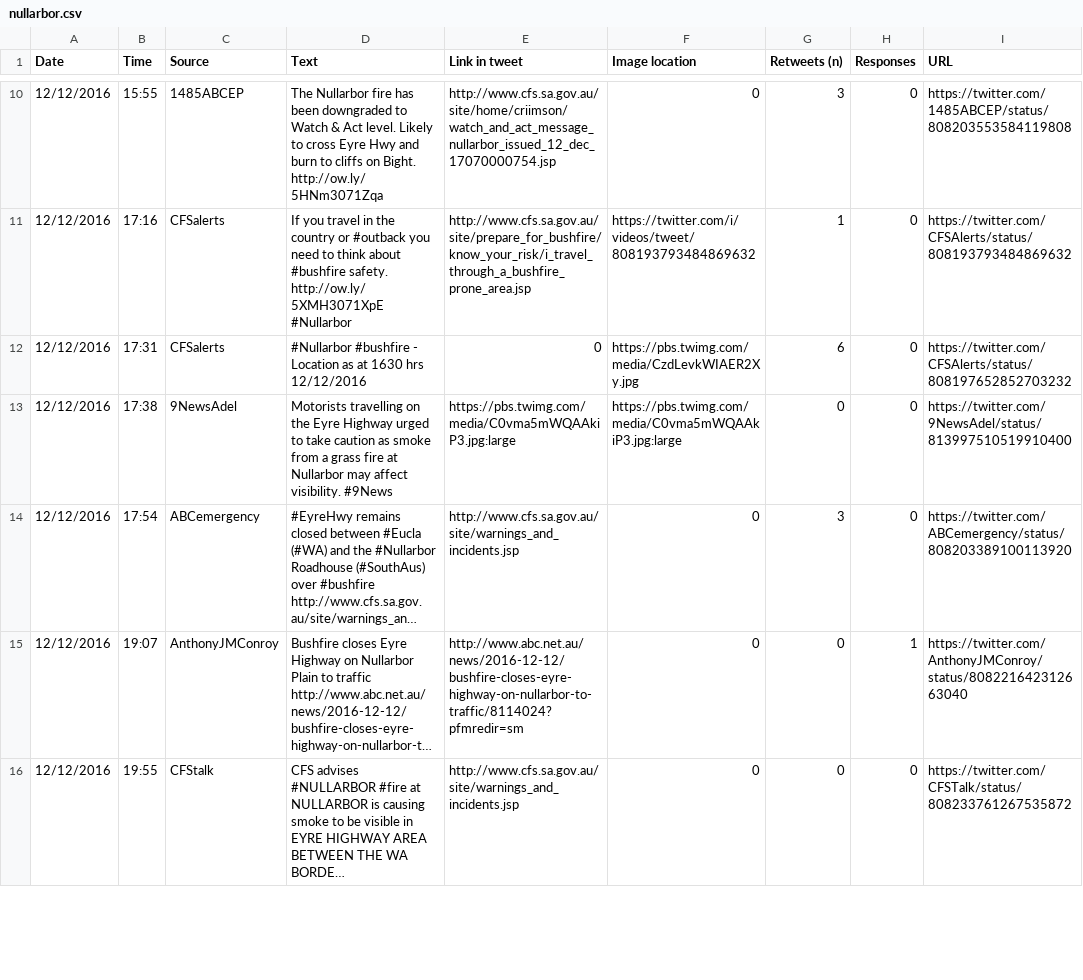
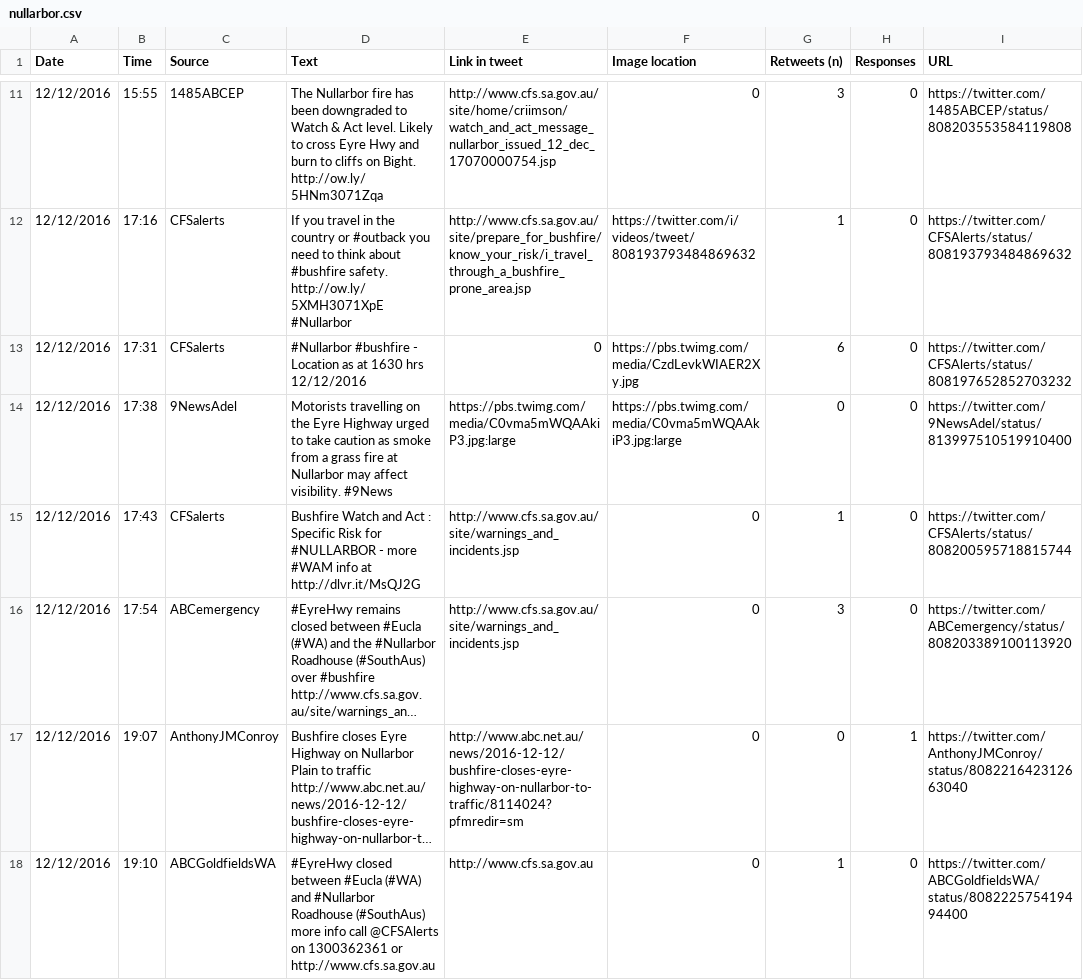
Before and after one commit to cobismith/nullarbor, a CSV file: nullarbor.csv, drawn as a sheet; only a part is shown, gaps mark what is left out; the shorter side is filled out with more unchanged rows; long unchanged cells end in …; the diff covers the shown part only; the diff names each change by its address in the sheet, - before the commit and + after, or states it on an @@ line.

Commit message:
Add files via upload

```diff
--- a/nullarbor.csv
+++ b/nullarbor.csv
+row 15: 12/12/2016 | 17:43 | CFSalerts | Bushfire Watch and Act : Specific Risk for #NULLARBOR - more #WAM info at http://dlvr.it/MsQJ2G | http://www.cfs.sa.gov.au/site/warnings_and_incidents.jsp | 0 | 1 | 0 | https://twitter.com/CFSAlerts/status/808200595718815744
+row 18: 12/12/2016 | 19:10 | ABCGoldfieldsWA | #EyreHwy closed between #Eucla (#WA) and #Nullarbor Roadhouse (#SouthAus) more info call @CFSAlerts on 1300362361 or http://www.cfs.sa.gov.au | http://www.cfs.sa.gov.au | 0 | 1 | 0 | https://twitter.com/ABCGoldfieldsWA/status/808222575419494400
```
Also changed, not shown: 4 added rows elsewhere in this file.
